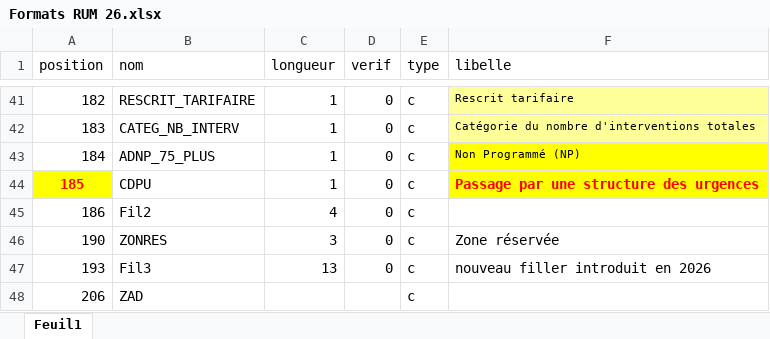
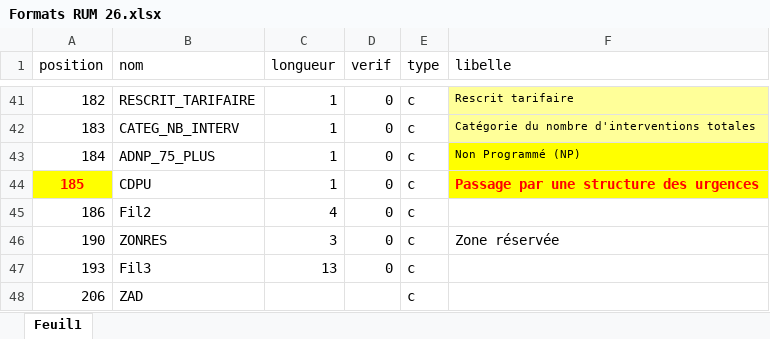
Before and after one commit to GuillaumePressiat/formats_pmeasyr, an Excel workbook: formats/excel/MCO/2026/Formats RUM 26.xlsx, sheet Feuil1, drawn as a sheet; only a part is shown, gaps mark what is left out; values as stored, in another font and other column widths than the file's, no borders; the diff names each change by its address in the sheet, - before the commit and + after, or states it on an @@ line.

Commit message:
remove filler libelle
les libellés des Filler restent à blanc (filtre n'est pas manquant utilisé ensuite par sjlabelled pour ajouter les libellés des colonnes aux objets dans R)

```diff
--- a/formats/excel/MCO/2026/Formats RUM 26.xlsx (sheet Feuil1)
+++ b/formats/excel/MCO/2026/Formats RUM 26.xlsx (sheet Feuil1)
-F47 (libelle): nouveau filler introduit en 2026
+F47 (libelle): (empty)
```
Also changed, not shown: 4 other files.
